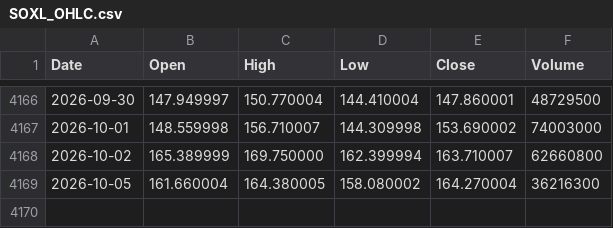
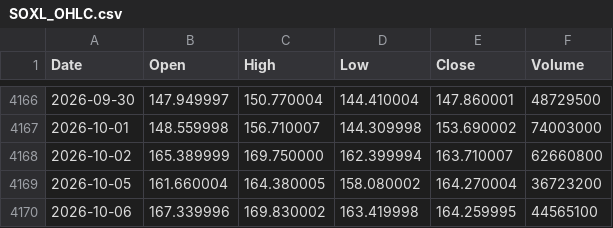
Before and after one commit to jabcho10/dailyorder, a CSV file: data/SOXL_OHLC.csv, drawn as a sheet; only a part is shown, gaps mark what is left out.

```diff
--- a/data/SOXL_OHLC.csv
+++ b/data/SOXL_OHLC.csv
@@ -4168,2 +4168,3 @@ Date,Open,High,Low,Close,Volume
 2026-10-02,165.389999,169.750000,162.399994,163.710007,62660800
-2026-10-05,161.660004,164.380005,158.080002,164.270004,36216300
+2026-10-05,161.660004,164.380005,158.080002,164.270004,36723200
+2026-10-06,167.339996,169.830002,163.419998,164.259995,44565100
```
Also changed, not shown: data/SOXS_OHLC.csv, data/qqq_regime.csv, 2 other files.
